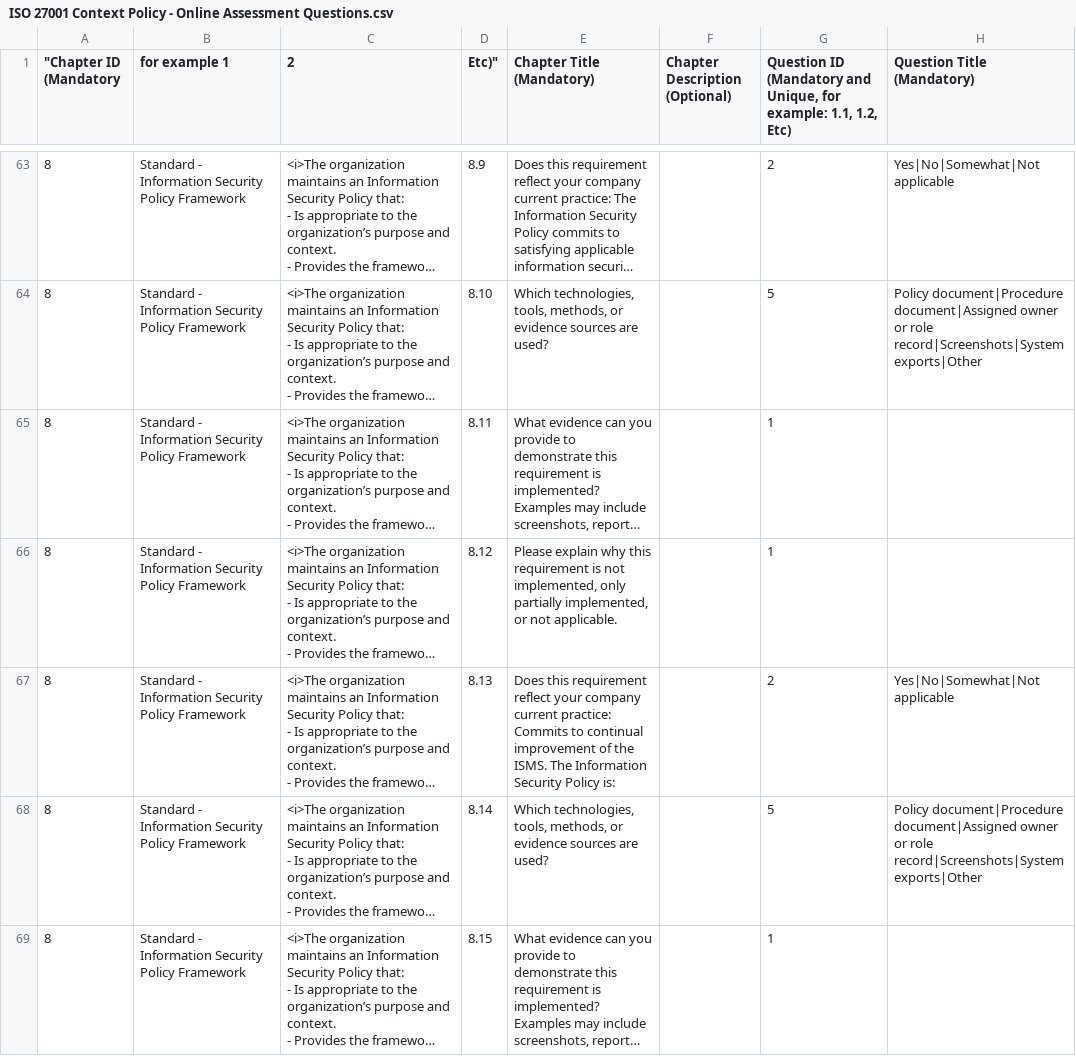
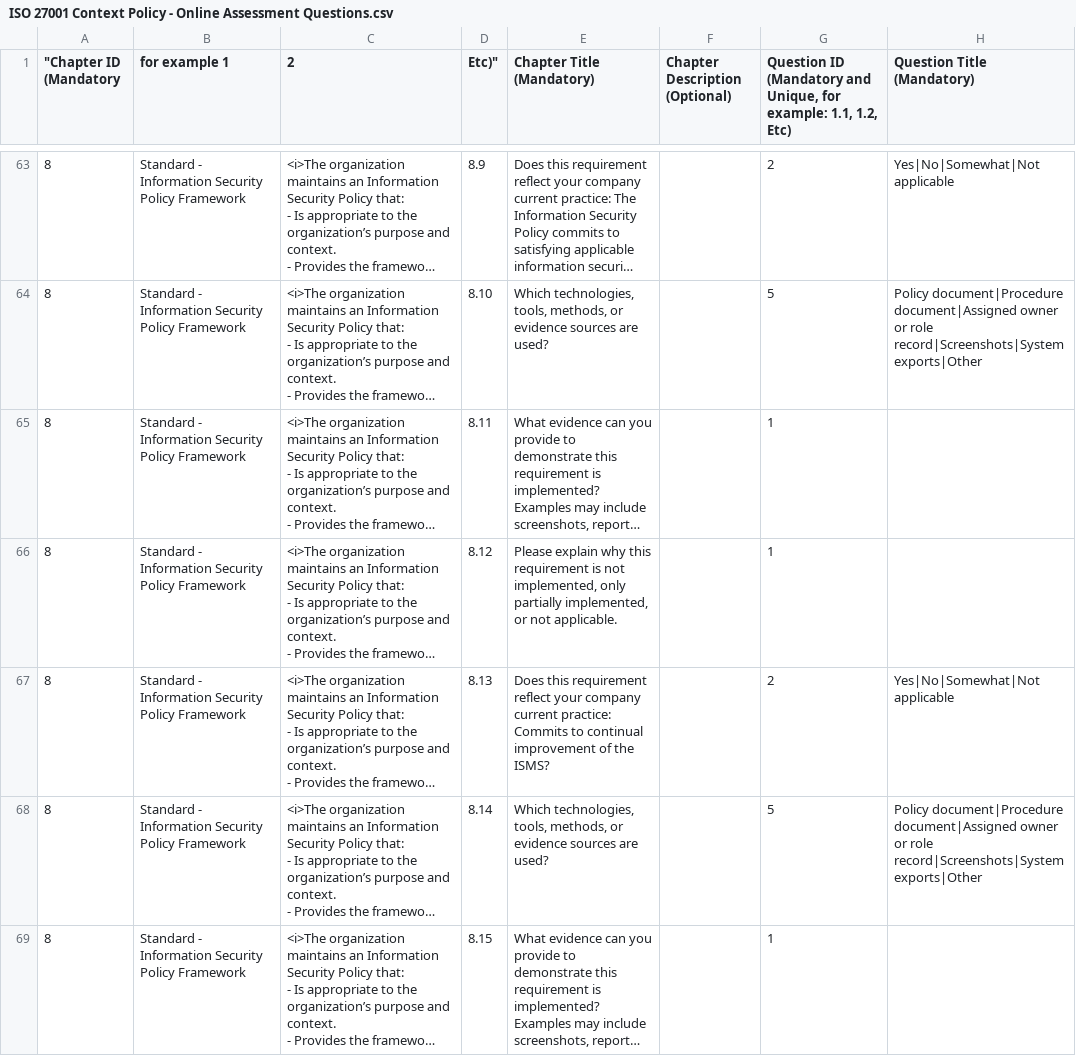
Before and after one commit to eramba/templates, a CSV file: GRC Templates/Online Assessments/ISO 27001 Context Policy - Online Assessment Questions.csv, drawn as a sheet; only a part is shown, gaps mark what is left out; long unchanged cells end in …; the diff covers the shown part only; the diff names each change by its address in the sheet, - before the commit and + after, or states it on an @@ line.

```diff
--- a/GRC Templates/Online Assessments/ISO 27001 Context Policy - Online Assessment Questions.csv
+++ b/GRC Templates/Online Assessments/ISO 27001 Context Policy - Online Assessment Questions.csv
-E67 (Chapter Title (Mandatory)): …of the ISMS. The Information Security Policy is:
+E67 (Chapter Title (Mandatory)): …of the ISMS?
```
Also changed, not shown: 2 edited cells elsewhere in this file, GRC Templates/Online Assessments/Human Resources Policy - Online Assessment Questions.csv, GRC Templates/Online Assessments/Information Security Policy - Online Assessment Questions.csv, 1 other file.
